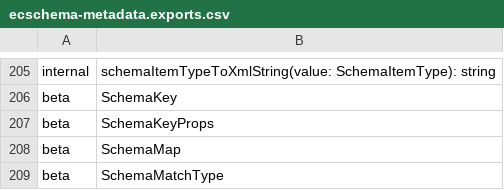
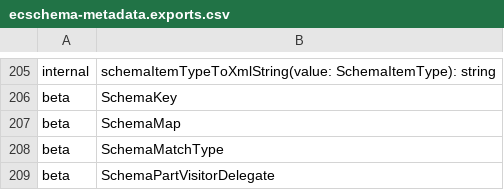
Before and after one commit to iTwin/itwinjs-core, a CSV file: common/api/summary/ecschema-metadata.exports.csv, drawn as a sheet; only a part is shown, gaps mark what is left out; the shorter side is filled out with more unchanged rows; the diff names each change by its address in the sheet, - before the commit and + after, or states it on an @@ line.

Commit message:
rush update --full and re-export-api (again...)

```diff
--- a/common/api/summary/ecschema-metadata.exports.csv
+++ b/common/api/summary/ecschema-metadata.exports.csv
-row 207: beta | SchemaKeyProps
```
